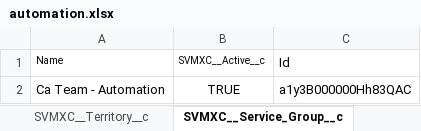
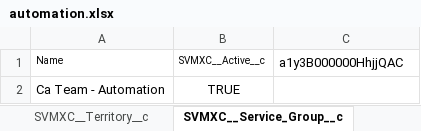
Before and after one commit to AbdulSvmx/Sahi_Project_Lightning, an Excel workbook: svmx/test_lab/test_cases/optimax/op_excleData/automation.xlsx, sheet SVMXC__Service_Group__c, drawn as a sheet; values as stored, in another font and other column widths than the file's, no borders; the diff names each change by its address in the sheet, - before the commit and + after, or states it on an @@ line.

```diff
--- a/svmx/test_lab/test_cases/optimax/op_excleData/automation.xlsx (sheet SVMXC__Service_Group__c)
+++ b/svmx/test_lab/test_cases/optimax/op_excleData/automation.xlsx (sheet SVMXC__Service_Group__c)
-C1: Id
+C1: a1y3B000000HhjjQAC
-C2: a1y3B000000Hh83QAC
+C2: (empty)
```
Also changed, not shown: sheet SVMXC__Service_Group_Members__c, sheet SVMXC__Skill__c, sheet SVMXC__Territory__c, other sheet tabs, 1 other file.
